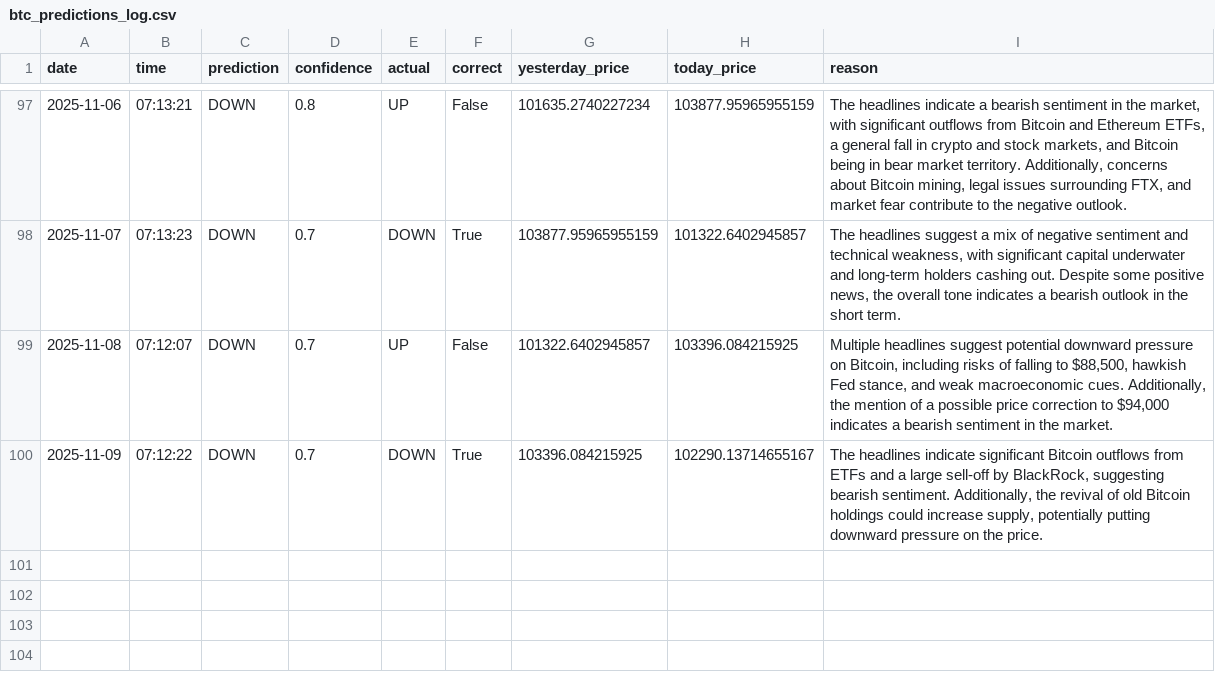
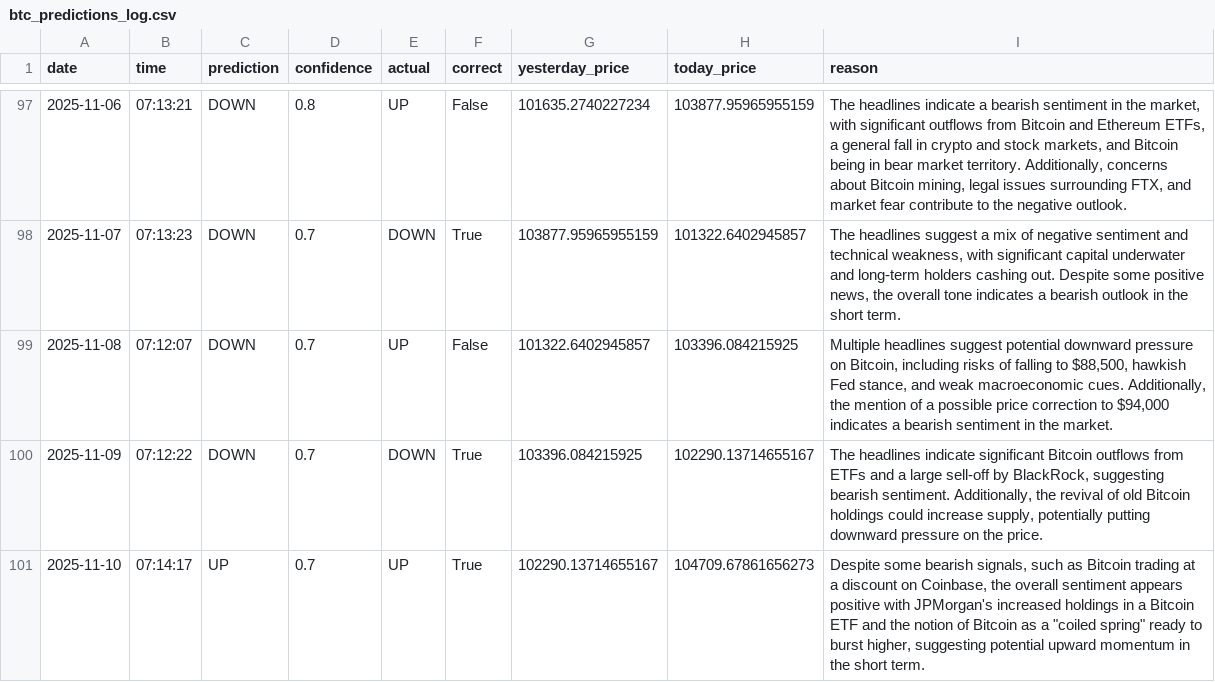
Before and after one commit to phoenixpeak/btc-predictor, a CSV file: btc_predictions_log.csv, drawn as a sheet; only a part is shown, gaps mark what is left out.

```diff
--- a/btc_predictions_log.csv
+++ b/btc_predictions_log.csv
@@ -100 +100,2 @@ date,time,prediction,confidence,actual,correct,yesterday_price,today_price,reaso
 2025-11-09,07:12:22,DOWN,0.7,DOWN,True,103396.084215925,102290.13714655167,"The headlines indicate significant Bitcoin outflows from ETFs and a large sell-off by BlackRock, suggesting bearish sentiment. Additionally, the revival of old Bitcoin holdings could increase supply, potentially putting downward pressure on the price."
+2025-11-10,07:14:17,UP,0.7,UP,True,102290.13714655167,104709.67861656273,"Despite some bearish signals, such as Bitcoin trading at a discount on Coinbase, the overall sentiment appears positive with JPMorgan's increased holdings in a Bitcoin ETF and the notion of Bitcoin as a ""coiled spring"" ready to burst higher, suggesting potential upward momentum in the short term."
```
